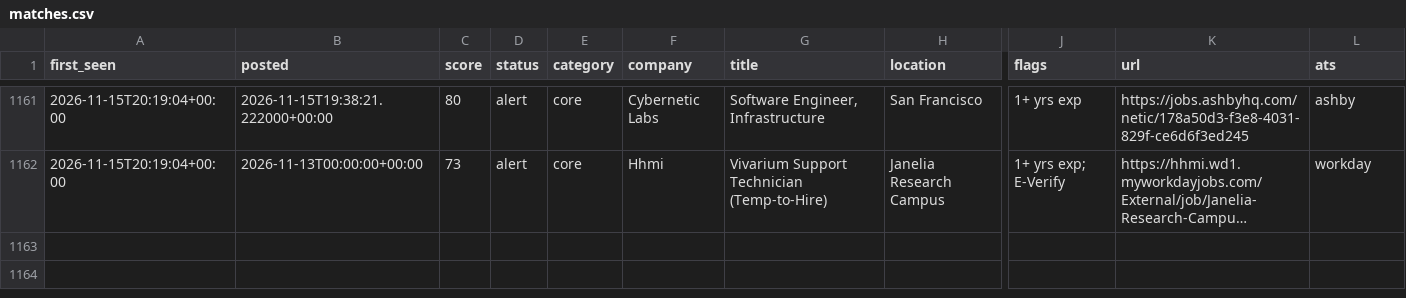
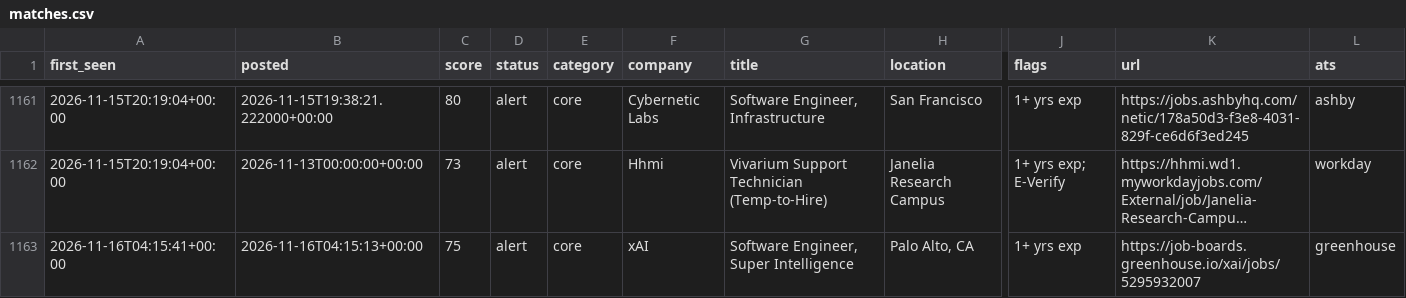
Before and after one commit to chandrakodali/job-radar, a CSV file: data/freshers/matches.csv, drawn as a sheet; only a part is shown, gaps mark what is left out; long unchanged cells end in …; rows hold the shown columns only; the diff names each change by its address in the sheet, - before the commit and + after, or states it on an @@ line.

```diff
--- a/data/freshers/matches.csv
+++ b/data/freshers/matches.csv
+row 1163: 2026-11-16T04:15:41+00:00 | 2026-11-16T04:15:13+00:00 | 75 | alert | core | xAI | Software Engineer, Super Intelligence | Palo Alto, CA | 1+ yrs exp | https://job-boards.greenhouse.io/xai/jobs/5295932007 | greenhouse
```
Also changed, not shown: 4 other files.
